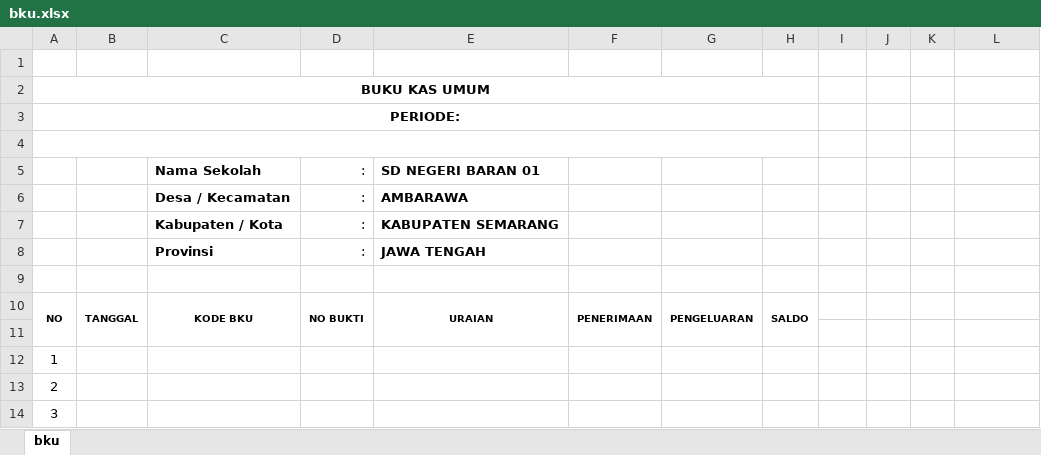
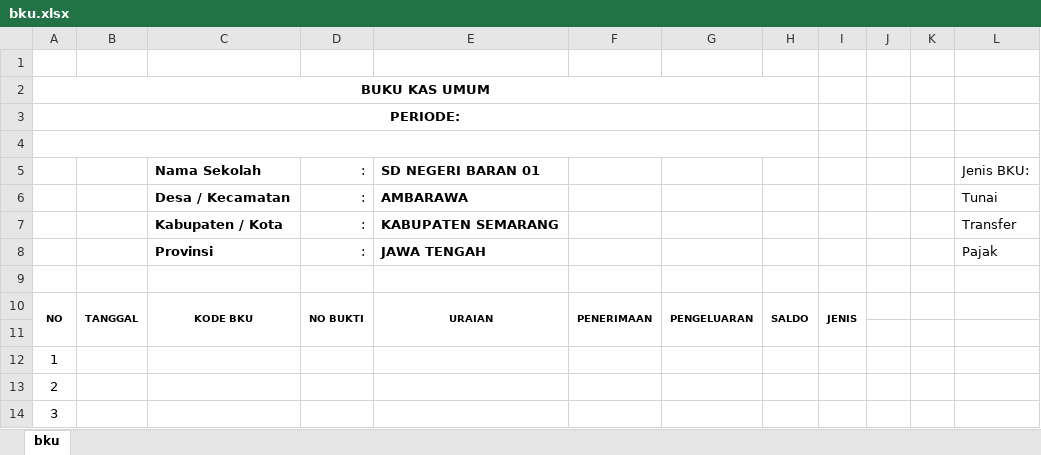
Before and after one commit to mtrohman/amanbos, an Excel workbook: format/bku.xlsx, sheet bku, drawn as a sheet; only a part is shown; values as stored, in another font and other column widths than the file's, no borders; the diff names each change by its address in the sheet, - before the commit and + after, or states it on an @@ line.

```diff
--- a/format/bku.xlsx (sheet bku)
+++ b/format/bku.xlsx (sheet bku)
-L5: (empty)
+L5: Jenis BKU:
-L6: (empty)
+L6: Tunai
-L7: (empty)
+L7: Transfer
-L8: (empty)
+L8: Pajak
-I10: (empty)
+I10: JENIS
+I10:I11 merged
```
Also changed, not shown: 1 other file.
